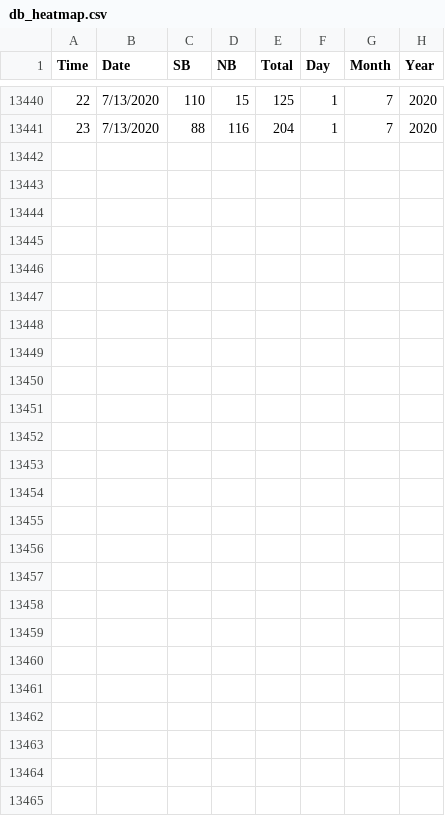
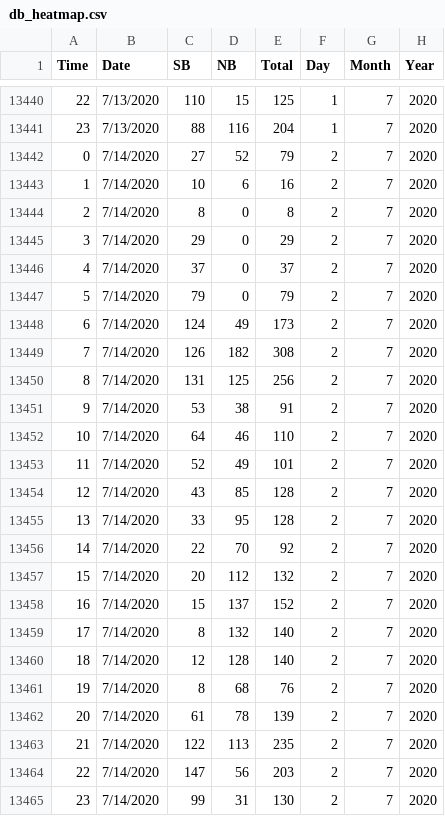
Before and after one commit to DomingoVG/Daily-KPIs, a CSV file: db_heatmap.csv, drawn as a sheet; only a part is shown, gaps mark what is left out; the diff names each change by its address in the sheet, - before the commit and + after, or states it on an @@ line.

```diff
--- a/db_heatmap.csv
+++ b/db_heatmap.csv
+row 13442: 0 | 7/14/2020 | 27 | 52 | 79 | 2 | 7 | 2020
+row 13443: 1 | 7/14/2020 | 10 | 6 | 16 | 2 | 7 | 2020
+row 13444: 2 | 7/14/2020 | 8 | 0 | 8 | 2 | 7 | 2020
+row 13445: 3 | 7/14/2020 | 29 | 0 | 29 | 2 | 7 | 2020
+row 13446: 4 | 7/14/2020 | 37 | 0 | 37 | 2 | 7 | 2020
+row 13447: 5 | 7/14/2020 | 79 | 0 | 79 | 2 | 7 | 2020
+row 13448: 6 | 7/14/2020 | 124 | 49 | 173 | 2 | 7 | 2020
+row 13449: 7 | 7/14/2020 | 126 | 182 | 308 | 2 | 7 | 2020
+row 13450: 8 | 7/14/2020 | 131 | 125 | 256 | 2 | 7 | 2020
+row 13451: 9 | 7/14/2020 | 53 | 38 | 91 | 2 | 7 | 2020
+row 13452: 10 | 7/14/2020 | 64 | 46 | 110 | 2 | 7 | 2020
+row 13453: 11 | 7/14/2020 | 52 | 49 | 101 | 2 | 7 | 2020
+row 13454: 12 | 7/14/2020 | 43 | 85 | 128 | 2 | 7 | 2020
+row 13455: 13 | 7/14/2020 | 33 | 95 | 128 | 2 | 7 | 2020
+row 13456: 14 | 7/14/2020 | 22 | 70 | 92 | 2 | 7 | 2020
+row 13457: 15 | 7/14/2020 | 20 | 112 | 132 | 2 | 7 | 2020
+row 13458: 16 | 7/14/2020 | 15 | 137 | 152 | 2 | 7 | 2020
+row 13459: 17 | 7/14/2020 | 8 | 132 | 140 | 2 | 7 | 2020
+row 13460: 18 | 7/14/2020 | 12 | 128 | 140 | 2 | 7 | 2020
+row 13461: 19 | 7/14/2020 | 8 | 68 | 76 | 2 | 7 | 2020
+row 13462: 20 | 7/14/2020 | 61 | 78 | 139 | 2 | 7 | 2020
+row 13463: 21 | 7/14/2020 | 122 | 113 | 235 | 2 | 7 | 2020
+row 13464: 22 | 7/14/2020 | 147 | 56 | 203 | 2 | 7 | 2020
+row 13465: 23 | 7/14/2020 | 99 | 31 | 130 | 2 | 7 | 2020
```
Also changed, not shown: db_dashboard.csv.
